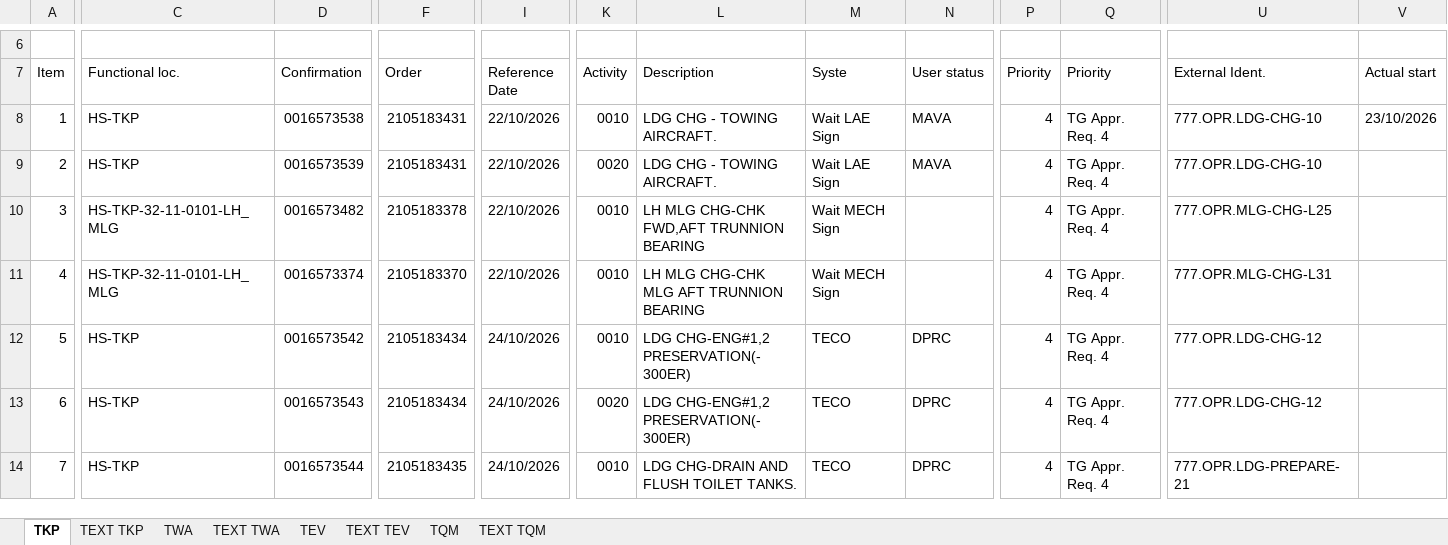
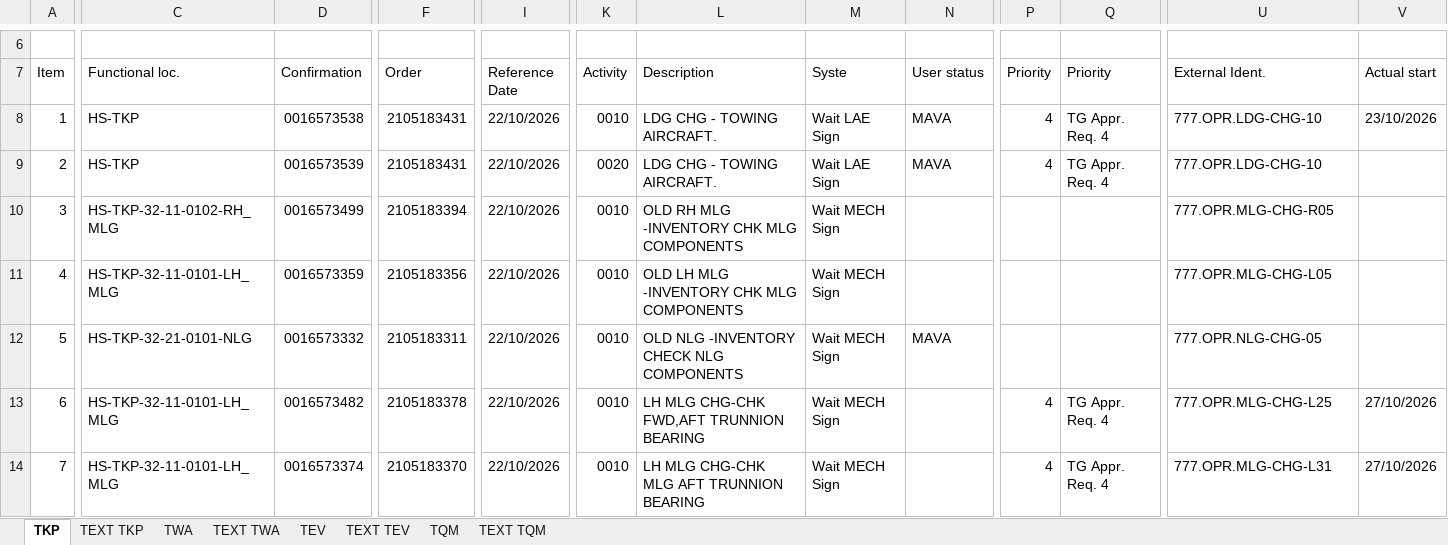
Before and after one commit to Huan289100/aircraft-maintenance-dashboard, an Excel workbook: Aircraft_Maintenance_Data.xlsx, sheet TKP, drawn as a sheet; only a part is shown, gaps mark what is left out; values as stored, in another font and other column widths than the file's, no cell formats; charts and pictures not drawn; the diff covers the shown part only; the diff names each change by its address in the sheet, - before the commit and + after, or states it on an @@ line.

Commit message:
Add files via upload

```diff
--- a/Aircraft_Maintenance_Data.xlsx (sheet TKP)
+++ b/Aircraft_Maintenance_Data.xlsx (sheet TKP)
-C10 (Functional loc.): HS-TKP-32-11-0101-LH_MLG
+C10 (Functional loc.): HS-TKP-32-11-0102-RH_MLG
-D10 (Confirmation): 0016573482
+D10 (Confirmation): 0016573499
-F10 (Order): 2105183378
+F10 (Order): 2105183394
-L10 (Description): LH MLG CHG-CHK FWD,AFT TRUNNION BEARING
+L10 (Description): OLD RH MLG -INVENTORY CHK MLG COMPONENTS
-P10:P12 (Priority): 4
+P10:P12 (Priority): (empty)
-Q10:Q12 (Priority): TG Appr. Req. 4
+Q10:Q12 (Priority): (empty)
-U10 (External Ident.): 777.OPR.MLG-CHG-L25
+U10 (External Ident.): 777.OPR.MLG-CHG-R05
-D11 (Confirmation): 0016573374
+D11 (Confirmation): 0016573359
-F11 (Order): 2105183370
+F11 (Order): 2105183356
-L11 (Description): LH MLG CHG-CHK MLG AFT TRUNNION BEARING
+L11 (Description): OLD LH MLG -INVENTORY CHK MLG COMPONENTS
-U11 (External Ident.): 777.OPR.MLG-CHG-L31
+U11 (External Ident.): 777.OPR.MLG-CHG-L05
-C12 (Functional loc.): HS-TKP
+C12 (Functional loc.): HS-TKP-32-21-0101-NLG
-D12 (Confirmation): 0016573542
+D12 (Confirmation): 0016573332
-F12 (Order): 2105183434
+F12 (Order): 2105183311
-I12:I14 (Reference Date): 24/10/2026
+I12:I14 (Reference Date): 22/10/2026
-L12 (Description): LDG CHG-ENG#1,2 PRESERVATION(-300ER)
+L12 (Description): OLD NLG -INVENTORY CHECK NLG COMPONENTS
-M12:M14 (Syste): TECO
+M12:M14 (Syste): Wait MECH Sign
-N12 (User status): DPRC
+N12 (User status): MAVA
-U12 (External Ident.): 777.OPR.LDG-CHG-12
+U12 (External Ident.): 777.OPR.NLG-CHG-05
-C13:C14 (Functional loc.): HS-TKP
+C13:C14 (Functional loc.): HS-TKP-32-11-0101-LH_MLG
-D13 (Confirmation): 0016573543
+D13 (Confirmation): 0016573482
-F13 (Order): 2105183434
+F13 (Order): 2105183378
-K13 (Activity): 0020
+K13 (Activity): 0010
-L13 (Description): LDG CHG-ENG#1,2 PRESERVATION(-300ER)
+L13 (Description): LH MLG CHG-CHK FWD,AFT TRUNNION BEARING
-N13:N14 (User status): DPRC
+N13:N14 (User status): (empty)
-U13 (External Ident.): 777.OPR.LDG-CHG-12
+U13 (External Ident.): 777.OPR.MLG-CHG-L25
-V13:V14 (Actual start): (empty)
+V13:V14 (Actual start): 27/10/2026
-D14 (Confirmation): 0016573544
+D14 (Confirmation): 0016573374
-F14 (Order): 2105183435
+F14 (Order): 2105183370
-L14 (Description): LDG CHG-DRAIN AND FLUSH TOILET TANKS.
+L14 (Description): LH MLG CHG-CHK MLG AFT TRUNNION BEARING
-U14 (External Ident.): 777.OPR.LDG-PREPARE-21
+U14 (External Ident.): 777.OPR.MLG-CHG-L31
```
Also changed, not shown: 722 edited cells elsewhere in this sheet, cell formats, charts or pictures.
